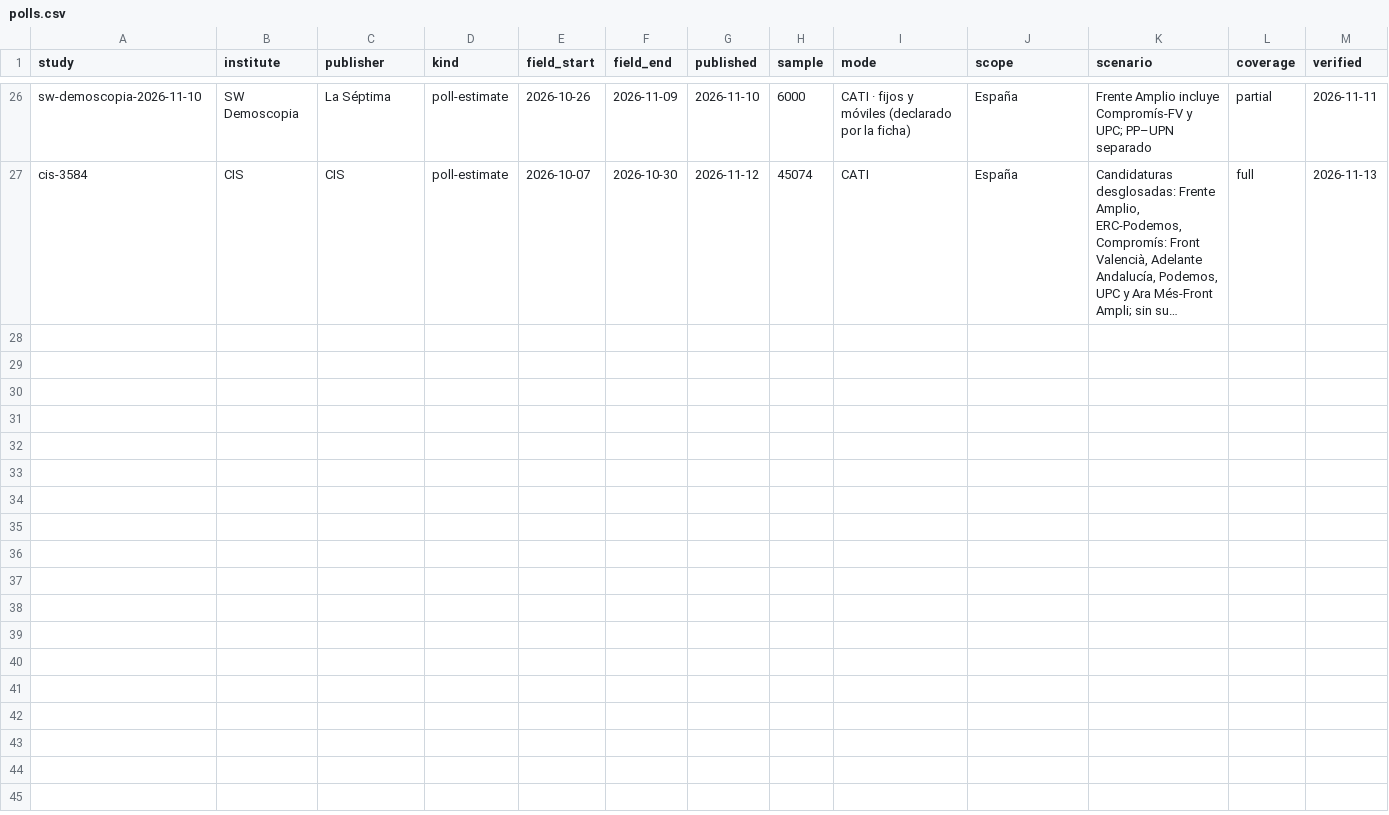
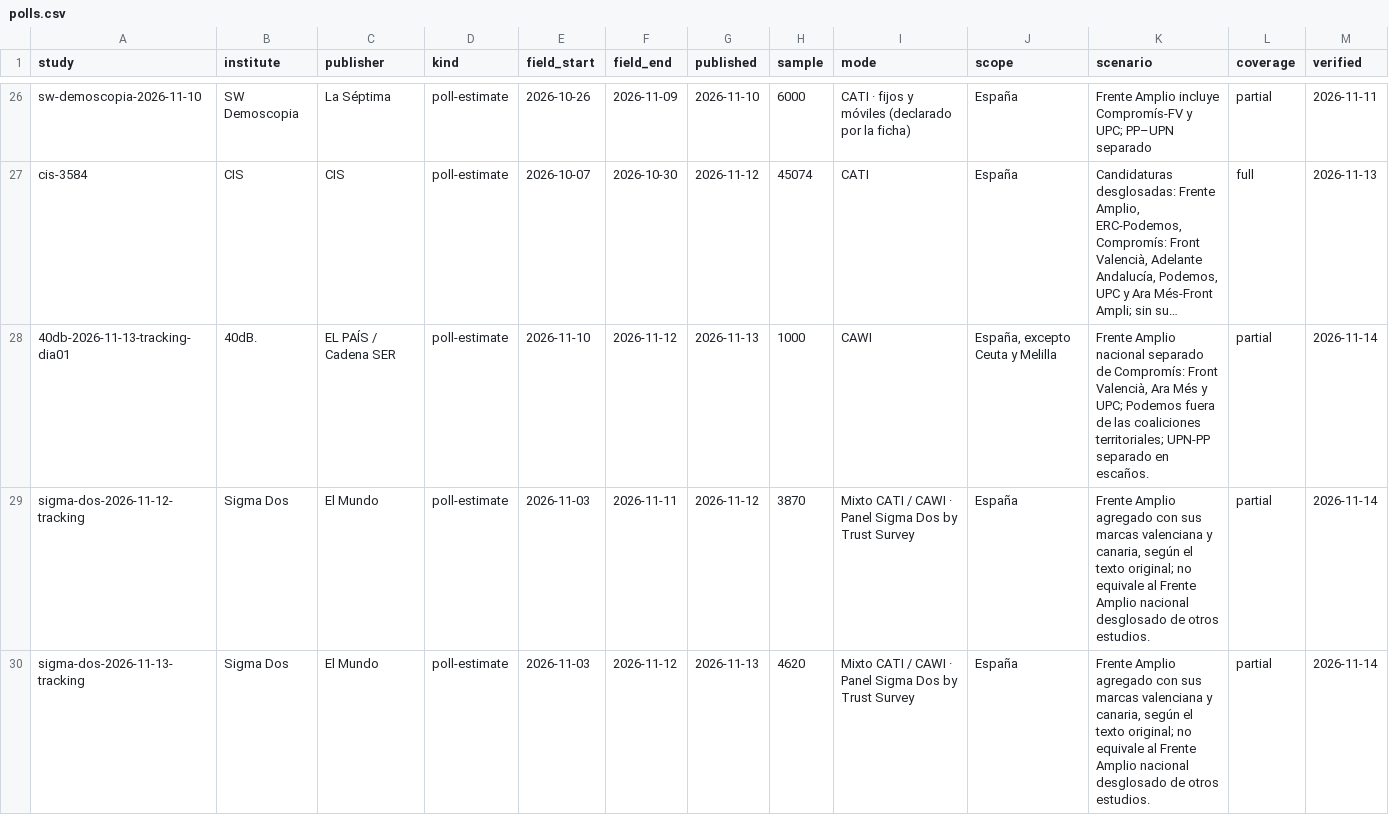
Before and after one commit to bhermoso/observatorio-electoral, a CSV file: data/polls.csv, drawn as a sheet; only a part is shown, gaps mark what is left out; long unchanged cells end in …; rows hold the shown columns only; the diff names each change by its address in the sheet, - before the commit and + after, or states it on an @@ line.

```diff
--- a/data/polls.csv
+++ b/data/polls.csv
+row 28: 40db-2026-11-13-tracking-dia01 | 40dB. | EL PAÍS / Cadena SER | poll-estimate | 2026-11-10 | 2026-11-12 | 2026-11-13 | 1000 | CAWI | España, excepto Ceuta y Melilla | Frente Amplio nacional separado de Compromís: Front Valencià, Ara Més y UPC; Podemos fuera de las coaliciones territoriales; UPN-PP separado en escaños. | partial | 2026-11-14
+row 29: sigma-dos-2026-11-12-tracking | Sigma Dos | El Mundo | poll-estimate | 2026-11-03 | 2026-11-11 | 2026-11-12 | 3870 | Mixto CATI / CAWI · Panel Sigma Dos by Trust Survey | España | Frente Amplio agregado con sus marcas valenciana y canaria, según el texto original; no equivale al Frente Amplio nacional desglosado de otros estudios. | partial | 2026-11-14
+row 30: sigma-dos-2026-11-13-tracking | Sigma Dos | El Mundo | poll-estimate | 2026-11-03 | 2026-11-12 | 2026-11-13 | 4620 | Mixto CATI / CAWI · Panel Sigma Dos by Trust Survey | España | Frente Amplio agregado con sus marcas valenciana y canaria, según el texto original; no equivale al Frente Amplio nacional desglosado de otros estudios. | partial | 2026-11-14
```
Also changed, not shown: modelo/registro/encuestas.csv, 23 other files.
